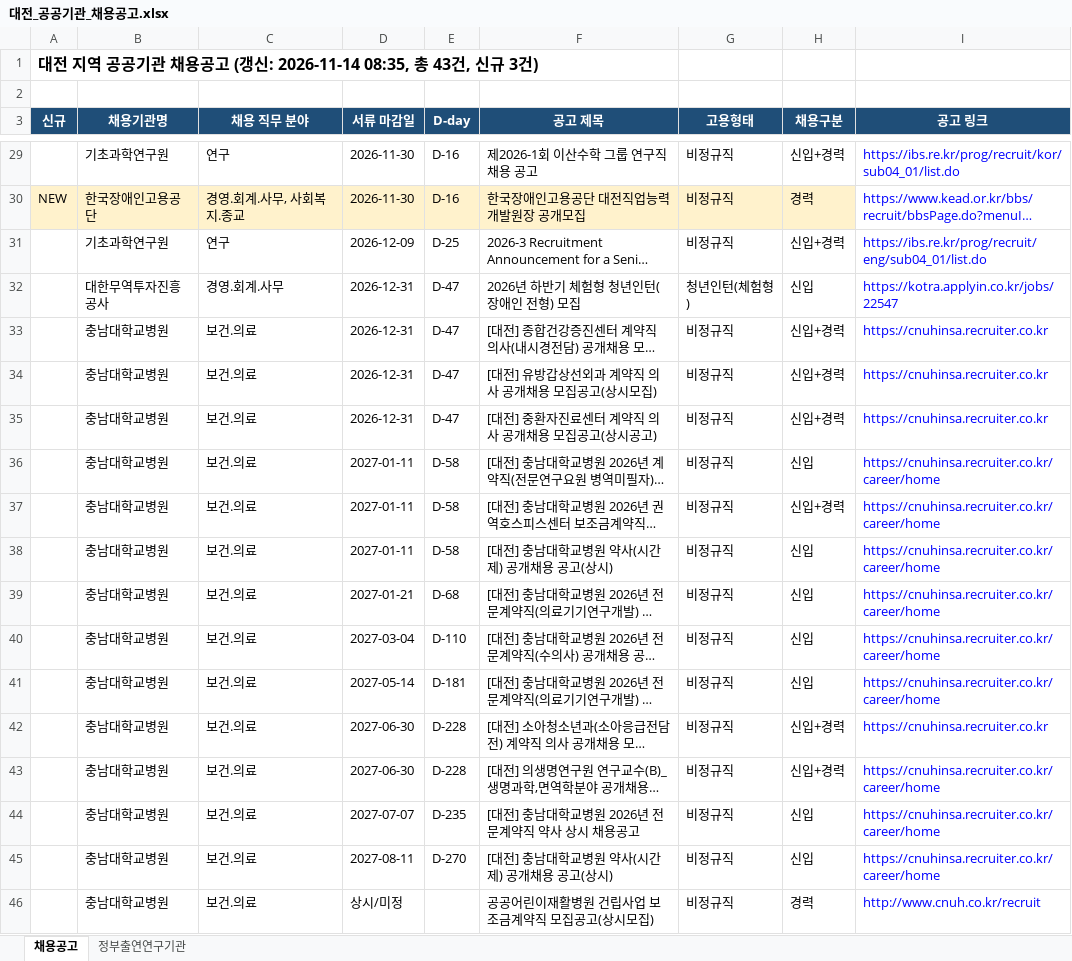
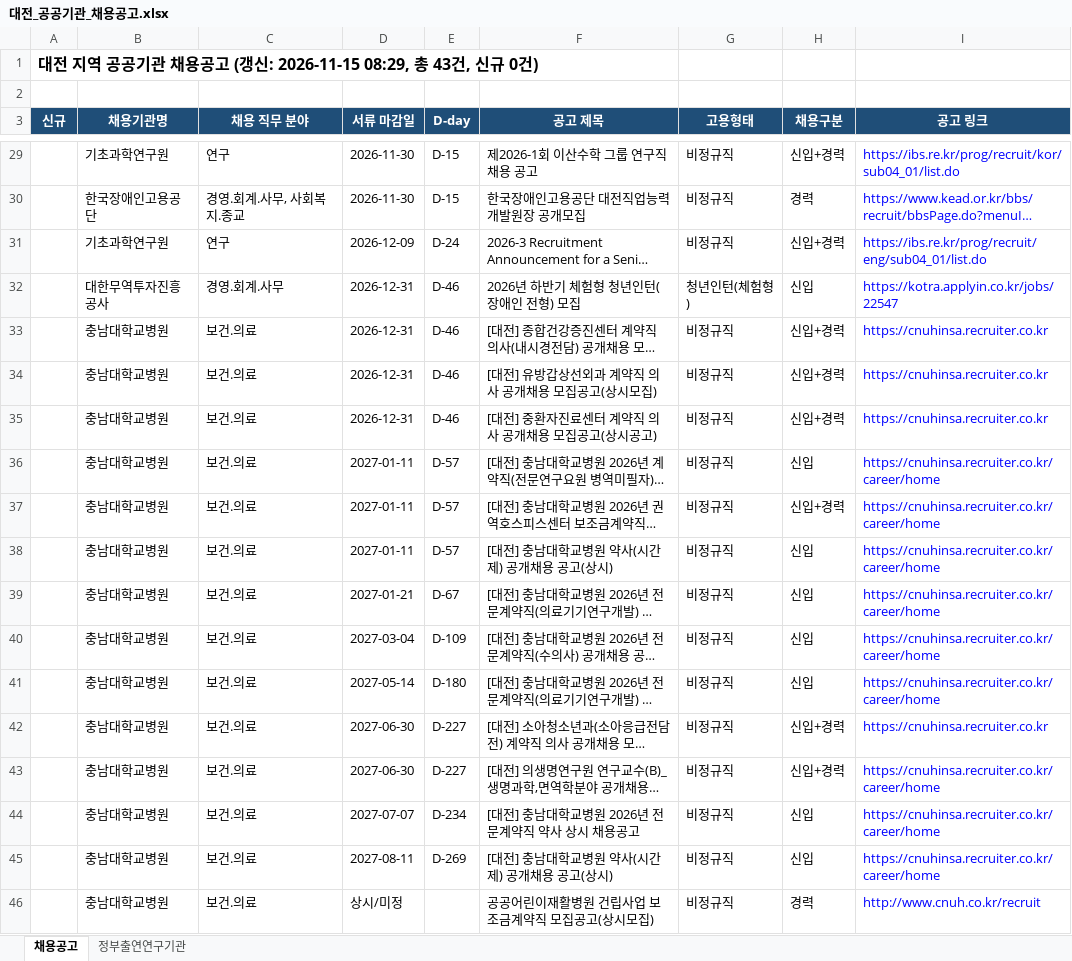
Before and after one commit to SSONG1013/daejeon-jobs, an Excel workbook: docs/대전_공공기관_채용공고.xlsx, sheet 채용공고, drawn as a sheet; only a part is shown, gaps mark what is left out; long unchanged cells end in …; values as stored, in another font and other column widths than the file's, no borders; the diff covers the shown part only; the diff names each change by its address in the sheet, - before the commit and + after, or states it on an @@ line.

```diff
--- a/docs/대전_공공기관_채용공고.xlsx (sheet 채용공고)
+++ b/docs/대전_공공기관_채용공고.xlsx (sheet 채용공고)
-A1 (신규): …(갱신: 2026-11-14 08:35, 총 43건, 신규 3건)
+A1 (신규): …(갱신: 2026-11-15 08:29, 총 43건, 신규 0건)
-E29:E30 (D-day): D-16
+E29:E30 (D-day): D-15
-A30 (신규): NEW
+A30 (신규): (empty)
-A30:H30 fill: #FFF2CC
+A30:H30 fill: none
-E31 (D-day): D-25
+E31 (D-day): D-24
-E32:E35 (D-day): D-47
+E32:E35 (D-day): D-46
-E36:E38 (D-day): D-58
+E36:E38 (D-day): D-57
-E39 (D-day): D-68
+E39 (D-day): D-67
-E40 (D-day): D-110
+E40 (D-day): D-109
-E41 (D-day): D-181
+E41 (D-day): D-180
-E42:E43 (D-day): D-228
+E42:E43 (D-day): D-227
-E44 (D-day): D-235
+E44 (D-day): D-234
-E45 (D-day): D-270
+E45 (D-day): D-269
```
Also changed, not shown: 26 edited cells and cell formats elsewhere in this sheet, sheet 정부출연연구기관, 1 other file.
